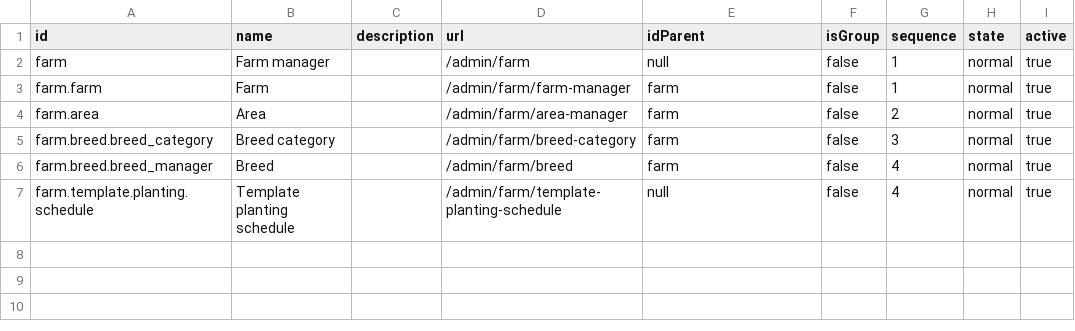
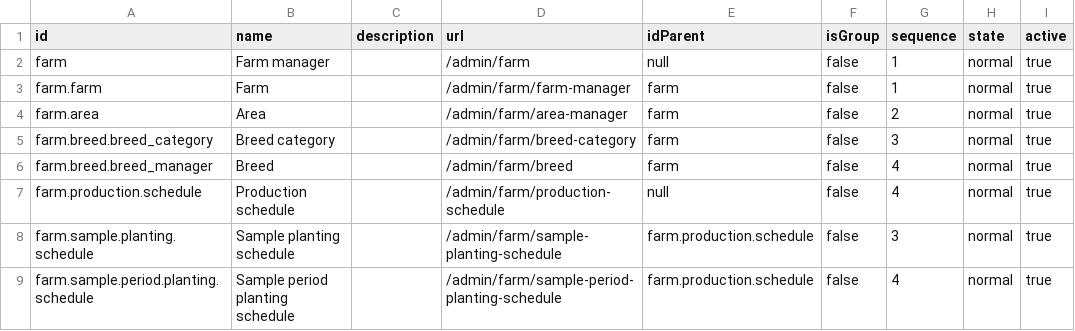
Before and after one commit to nakhoagithub/nexthub, a CSV file: server/modules/farm/data/base.menu.csv, drawn as a sheet.

Commit message:
create ts-server

```diff
--- a/server/modules/farm/data/base.menu.csv
+++ b/server/modules/farm/data/base.menu.csv
@@ -6,2 +6,4 @@ farm.breed.breed_category,Breed category,,/admin/farm/breed-category,farm,false,
 farm.breed.breed_manager,Breed,,/admin/farm/breed,farm,false,4,normal,true
-farm.template.planting.schedule,Template planting schedule,,/admin/farm/template-planting-schedule,null,false,4,normal,true
+farm.production.schedule,Production schedule,,/admin/farm/production-schedule,null,false,4,normal,true
+farm.sample.planting.schedule,Sample planting schedule,,/admin/farm/sample-planting-schedule,farm.production.schedule,false,3,normal,true
+farm.sample.period.planting.schedule,Sample period planting schedule,,/admin/farm/sample-period-planting-schedule,farm.production.schedule,false,4,normal,true
```
Also changed, not shown: server/modules/farm/data/base.translate.term.csv, 45 other files.
